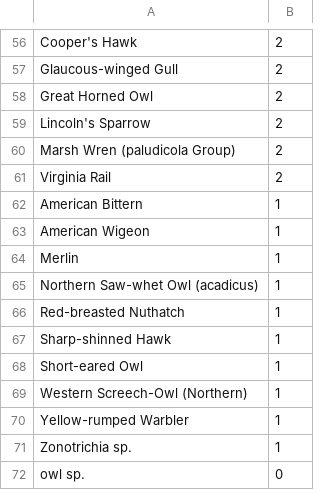
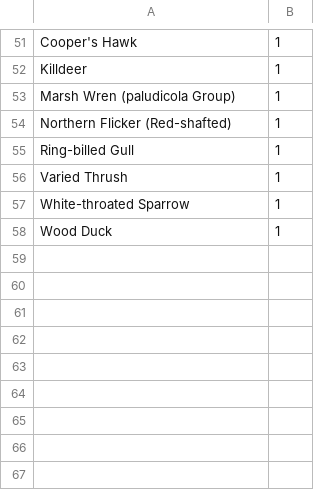
Before and after one commit to JJS52/eas-newsletter, a CSV file: data/marymoor-park.csv, drawn as a sheet; only a part is shown, gaps mark what is left out; removed rows and columns are numbered as before the commit, all else as after; the diff covers the shown part only; the diff names each change by its address in the sheet, - before the commit and + after, or states it on an @@ line.

```diff
--- a/data/marymoor-park.csv
+++ b/data/marymoor-park.csv
-B51: 2
+B51: 1
-row 57: Glaucous-winged Gull | 2
-row 58: Great Horned Owl | 2
-row 59: Lincoln's Sparrow | 2
+row 52: Killdeer | 1
-B53: 2
+B53: 1
-row 61: Virginia Rail | 2
-row 62: American Bittern | 1
-row 63: American Wigeon | 1
-row 64: Merlin | 1
-A54: Northern Saw-whet Owl (acadicus)
+A54: Northern Flicker (Red-shafted)
-A55: Red-breasted Nuthatch
+A55: Ring-billed Gull
-A56: Sharp-shinned Hawk
+A56: Varied Thrush
-A57: Short-eared Owl
+A57: White-throated Sparrow
-row 69: Western Screech-Owl (Northern) | 1
-A58: Yellow-rumped Warbler
+A58: Wood Duck
-row 71: Zonotrichia sp. | 1
-row 72: owl sp. | 0
```
Also changed, not shown: 28 added rows, 33 removed rows and 16 edited cells elsewhere in this file.
